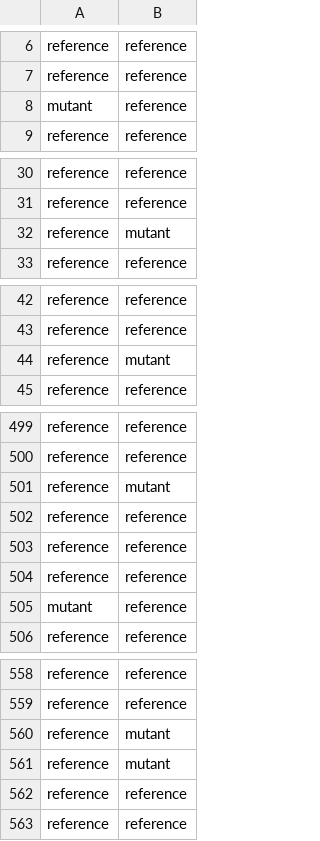
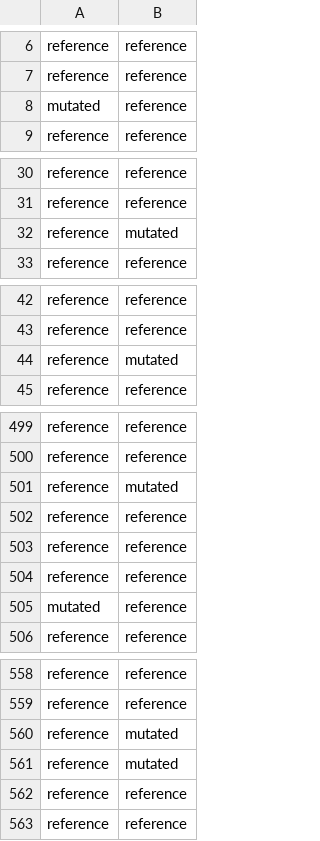
Before and after one commit to rmann1209/Zebrafish-Muscle-Mutant, a CSV file: Assignment 4 Part 2 Results - Davey Collins/naive_bayes_predictions.csv, drawn as a sheet; only a part is shown, gaps mark what is left out; the diff covers the shown part only.

```diff
--- a/Assignment 4 Part 2 Results - Davey Collins/naive_bayes_predictions.csv
+++ b/Assignment 4 Part 2 Results - Davey Collins/naive_bayes_predictions.csv
@@ -7,3 +7,3 @@ reference,reference
 reference,reference
-mutant,reference
+mutated,reference
 reference,reference
@@ -31,3 +31,3 @@ reference,reference
 reference,reference
-reference,mutant
+reference,mutated
 reference,reference
@@ -43,3 +43,3 @@ reference,reference
 reference,reference
-reference,mutant
+reference,mutated
 reference,reference
@@ -500,3 +500,3 @@ reference,reference
 reference,reference
-reference,mutant
+reference,mutated
 reference,reference
@@ -504,3 +504,3 @@ reference,reference
 reference,reference
-mutant,reference
+mutated,reference
 reference,reference
@@ -559,4 +559,4 @@ reference,reference
 reference,reference
-reference,mutant
-reference,mutant
+reference,mutated
+reference,mutated
 reference,reference
```
Also changed, not shown: 6 added rows, 6 removed rows and 33 edited cells elsewhere in this file.
